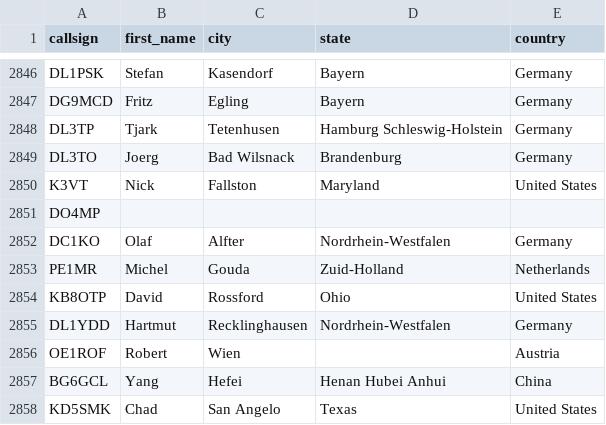
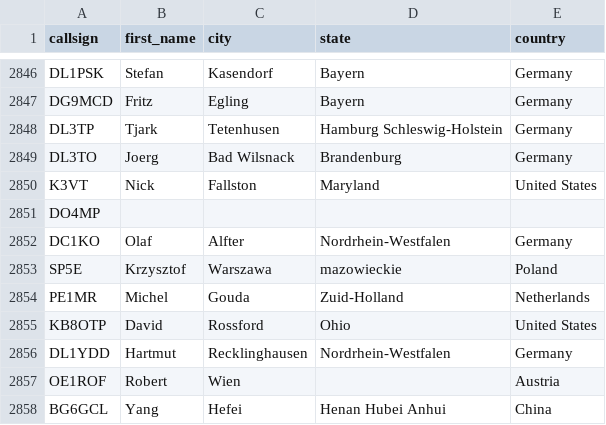
Before and after one commit to DMR-Database/dmr-database-appdata, a CSV file: dapnet.csv, drawn as a sheet; only a part is shown, gaps mark what is left out; the shorter side is filled out with more unchanged rows; the diff names each change by its address in the sheet, - before the commit and + after, or states it on an @@ line.

```diff
--- a/dapnet.csv
+++ b/dapnet.csv
+row 2853: SP5E | Krzysztof | Warszawa | mazowieckie | Poland
```
Also changed, not shown: hamvoip.csv, 1 other file.
